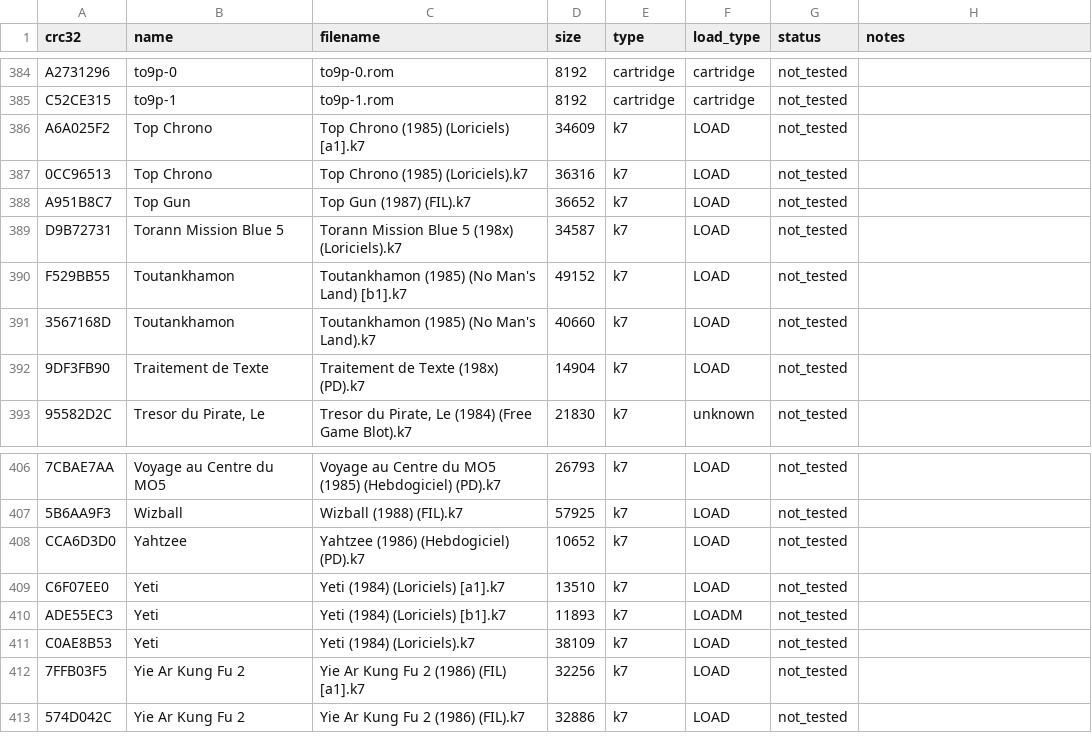
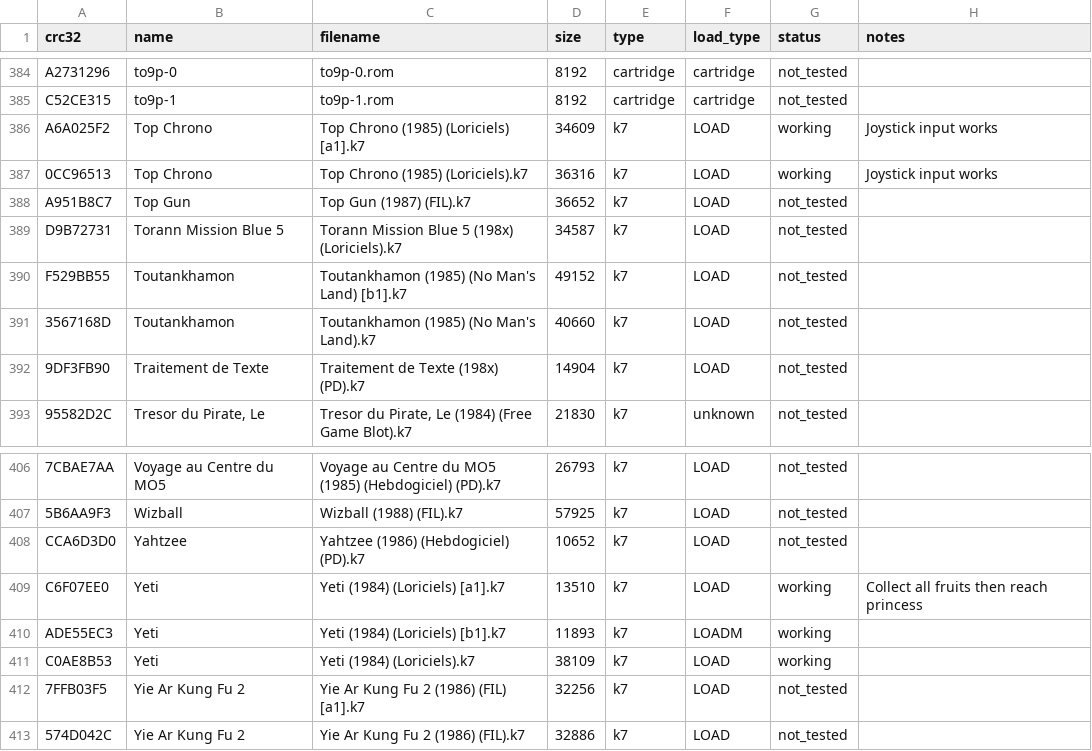
Before and after one commit to qam4/crayon, a CSV file: doc/compatibility.csv, drawn as a sheet; only a part is shown, gaps mark what is left out; the diff names each change by its address in the sheet, - before the commit and + after, or states it on an @@ line.

Commit message:
docs: mark Yeti and Top Chrono as working in compatibility DB

```diff
--- a/doc/compatibility.csv
+++ b/doc/compatibility.csv
-G386:G387 (status): not_tested
+G386:G387 (status): working
-H386:H387 (notes): (empty)
+H386:H387 (notes): Joystick input works
-G409:G411 (status): not_tested
+G409:G411 (status): working
-H409 (notes): (empty)
+H409 (notes): Collect all fruits then reach princess
```
